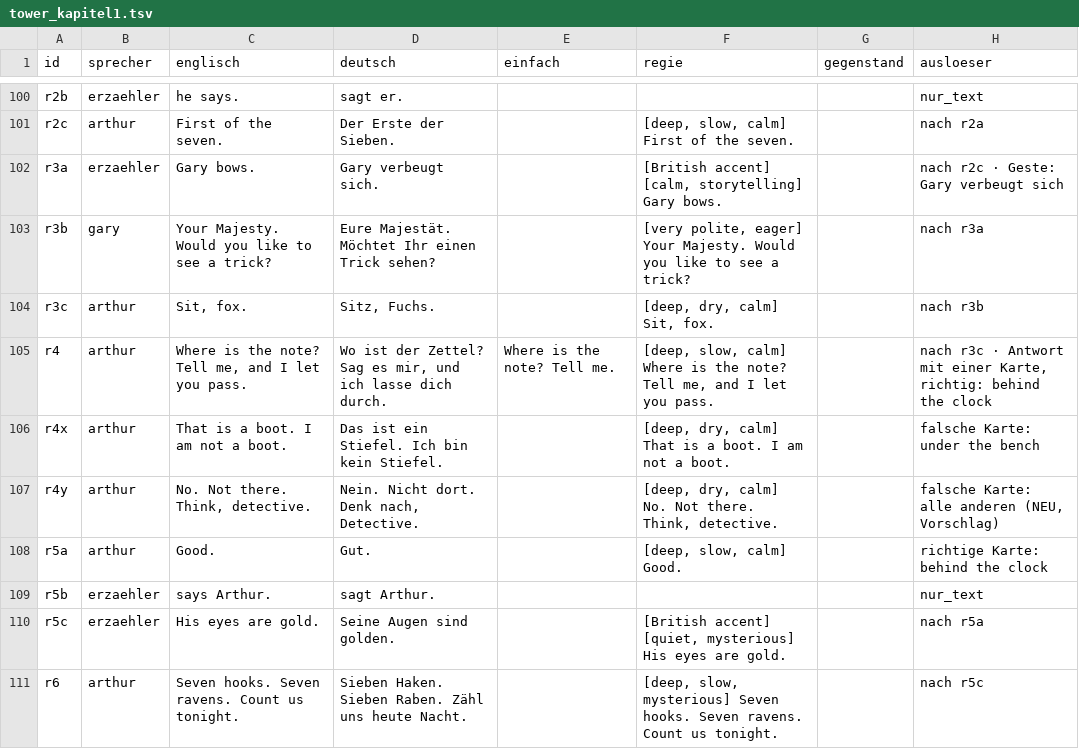
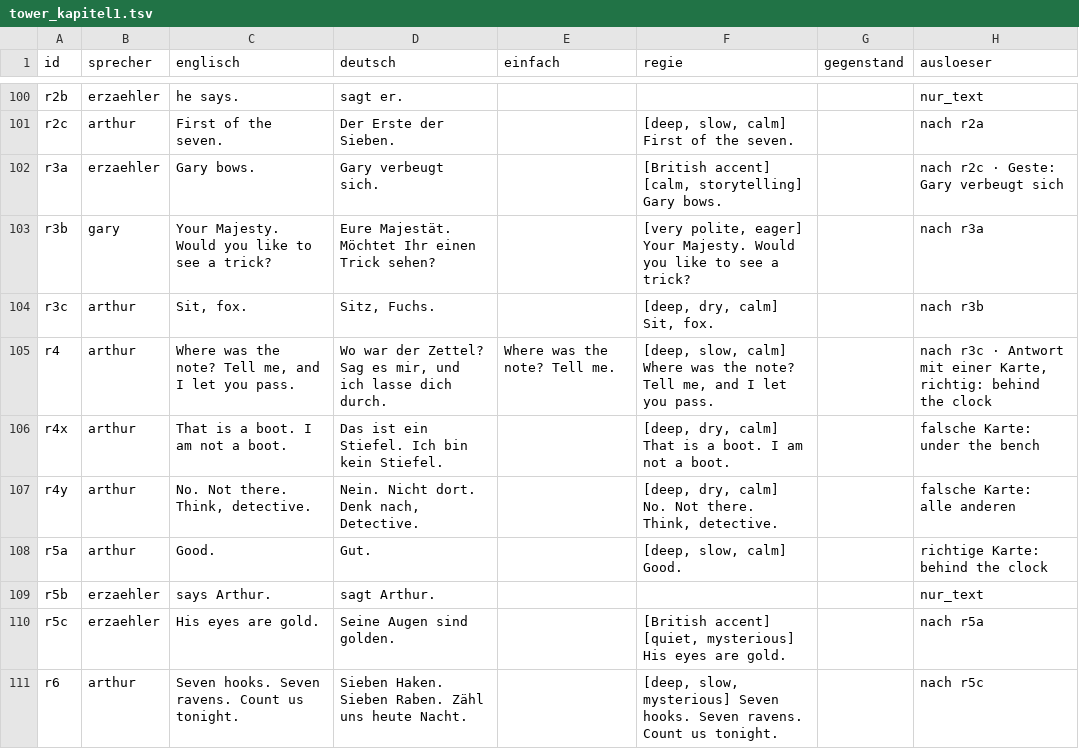
Before and after one commit to langenbachalex/School, a TSV file: inhalte/abenteuer/tower_kapitel1.tsv, drawn as a sheet; only a part is shown, gaps mark what is left out.

```diff
--- a/inhalte/abenteuer/tower_kapitel1.tsv
+++ b/inhalte/abenteuer/tower_kapitel1.tsv
@@ -104,5 +104,5 @@ r3b	gary	Your Majesty. Would you like to see a trick?	Eure Majestät. Möchtet I
 r3c	arthur	Sit, fox.	Sitz, Fuchs.		[deep, dry, calm] Sit, fox.		nach r3b
-r4	arthur	Where is the note? Tell me, and I let you pass.	Wo ist der Zettel? Sag es mir, und ich lasse dich durch.	Where is the note? Tell me.	[deep, slow, calm] Where is the note? Tell me, and I let you pass.		nach r3c · Antwort mit einer Karte, richtig: behind the clock
+r4	arthur	Where was the note? Tell me, and I let you pass.	Wo war der Zettel? Sag es mir, und ich lasse dich durch.	Where was the note? Tell me.	[deep, slow, calm] Where was the note? Tell me, and I let you pass.		nach r3c · Antwort mit einer Karte, richtig: behind the clock
 r4x	arthur	That is a boot. I am not a boot.	Das ist ein Stiefel. Ich bin kein Stiefel.		[deep, dry, calm] That is a boot. I am not a boot.		falsche Karte: under the bench
-r4y	arthur	No. Not there. Think, detective.	Nein. Nicht dort. Denk nach, Detective.		[deep, dry, calm] No. Not there. Think, detective.		falsche Karte: alle anderen (NEU, Vorschlag)
+r4y	arthur	No. Not there. Think, detective.	Nein. Nicht dort. Denk nach, Detective.		[deep, dry, calm] No. Not there. Think, detective.		falsche Karte: alle anderen
 r5a	arthur	Good.	Gut.		[deep, slow, calm] Good.		richtige Karte: behind the clock
```
Also changed, not shown: 3 other files.
